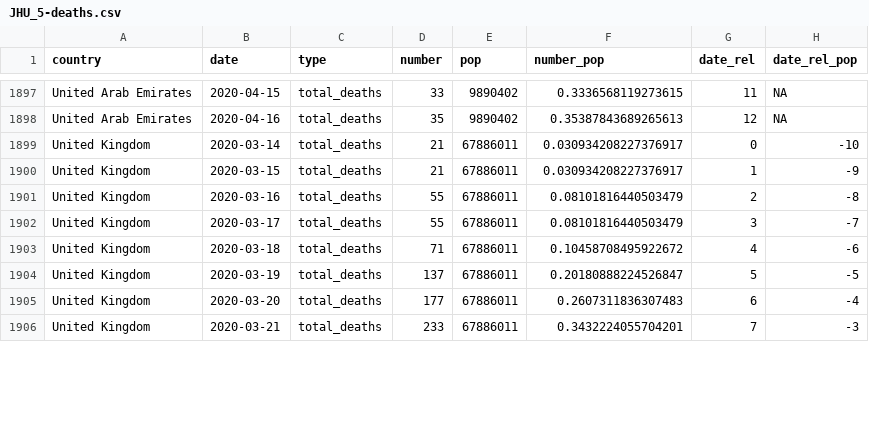
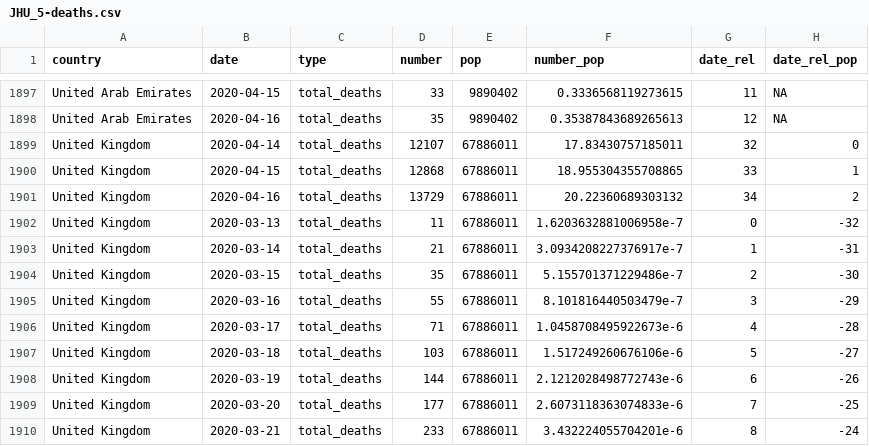
Before and after one commit to maxeyre/COVID-19, a CSV file: data_scraper/data/processed/JHU_5-deaths.csv, drawn as a sheet; only a part is shown, gaps mark what is left out; the diff covers the shown part only.

Commit message:
scrape

```diff
--- a/data_scraper/data/processed/JHU_5-deaths.csv
+++ b/data_scraper/data/processed/JHU_5-deaths.csv
@@ -1898,9 +1898,13 @@ United Arab Emirates,2020-04-15,total_deaths,33,9890402,0.3336568119273615,11,NA
 United Arab Emirates,2020-04-16,total_deaths,35,9890402,0.35387843689265613,12,NA
-United Kingdom,2020-03-14,total_deaths,21,67886011,0.030934208227376917,0,-10
-United Kingdom,2020-03-15,total_deaths,21,67886011,0.030934208227376917,1,-9
-United Kingdom,2020-03-16,total_deaths,55,67886011,0.08101816440503479,2,-8
-United Kingdom,2020-03-17,total_deaths,55,67886011,0.08101816440503479,3,-7
-United Kingdom,2020-03-18,total_deaths,71,67886011,0.10458708495922672,4,-6
-United Kingdom,2020-03-19,total_deaths,137,67886011,0.20180888224526847,5,-5
-United Kingdom,2020-03-20,total_deaths,177,67886011,0.2607311836307483,6,-4
-United Kingdom,2020-03-21,total_deaths,233,67886011,0.3432224055704201,7,-3
+United Kingdom,2020-04-14,total_deaths,12107,67886011,17.83430757185011,32,0
+United Kingdom,2020-04-15,total_deaths,12868,67886011,18.955304355708865,33,1
+United Kingdom,2020-04-16,total_deaths,13729,67886011,20.22360689303132,34,2
+United Kingdom,2020-03-13,total_deaths,11,67886011,1.6203632881006958e-7,0,-32
+United Kingdom,2020-03-14,total_deaths,21,67886011,3.0934208227376917e-7,1,-31
+United Kingdom,2020-03-15,total_deaths,35,67886011,5.155701371229486e-7,2,-30
+United Kingdom,2020-03-16,total_deaths,55,67886011,8.101816440503479e-7,3,-29
+United Kingdom,2020-03-17,total_deaths,71,67886011,1.0458708495922673e-6,4,-28
+United Kingdom,2020-03-18,total_deaths,103,67886011,1.517249260676106e-6,5,-27
+United Kingdom,2020-03-19,total_deaths,144,67886011,2.1212028498772743e-6,6,-26
+United Kingdom,2020-03-20,total_deaths,177,67886011,2.6073118363074833e-6,7,-25
+United Kingdom,2020-03-21,total_deaths,233,67886011,3.432224055704201e-6,8,-24
```
Also changed, not shown: 3 removed rows and 70 edited cells elsewhere in this file, data_scraper/data/processed/JHU_100-cases.csv, 5 other files.
